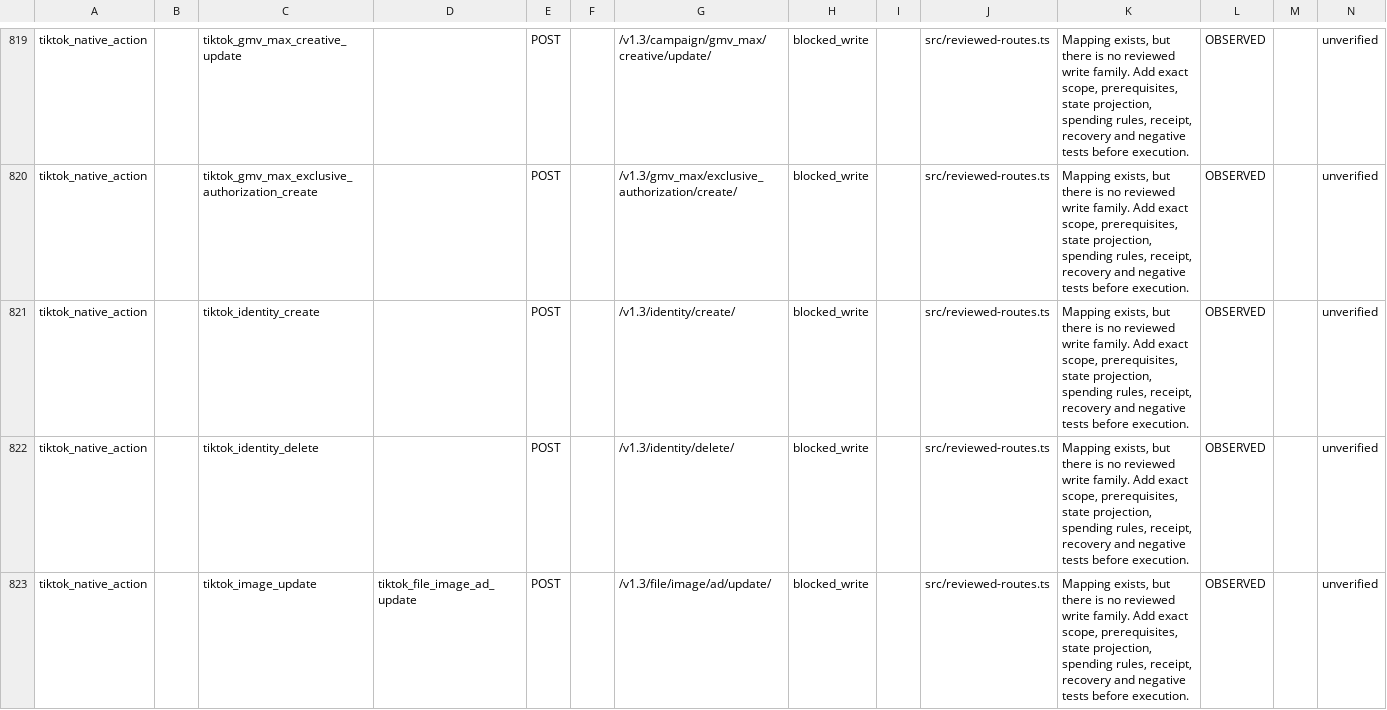
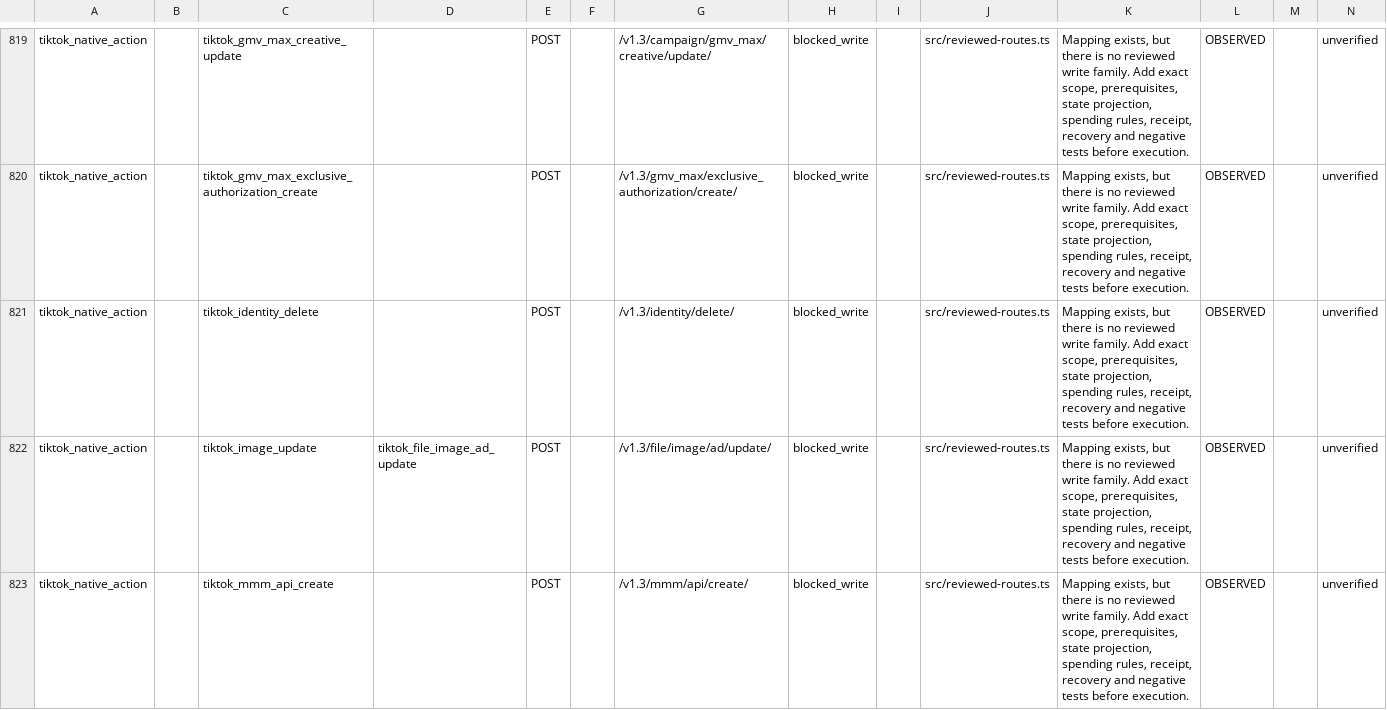
Before and after one commit to magdyezy1/CAMCP, a CSV file: docs/implementation/REMAINING-ACTIONS-2026-09-26.csv, drawn as a sheet; only a part is shown, gaps mark what is left out; the shorter side is filled out with more unchanged rows; the diff names each change by its address in the sheet, - before the commit and + after, or states it on an @@ line.

```diff
--- a/docs/implementation/REMAINING-ACTIONS-2026-09-26.csv
+++ b/docs/implementation/REMAINING-ACTIONS-2026-09-26.csv
-row 821: tiktok_native_action |  | tiktok_identity_create |  | POST |  | /v1.3/identity/create/ | blocked_write |  | src/reviewed-routes.ts | Mapping exists, but there is no reviewed write family. Add exact scope, prerequisites, state projection, spending rules, receipt, recovery and negative tests before execution. | OBSERVED |  | unverified
```
Also changed, not shown: 19 other files.
